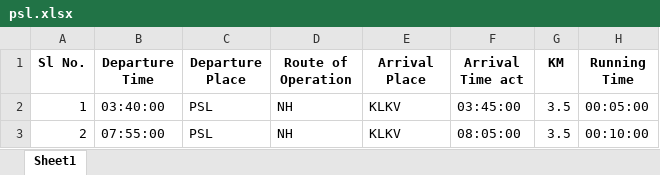
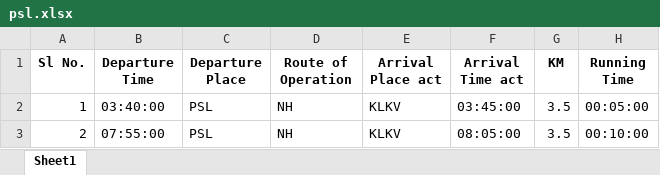
Before and after one commit to vimalbabu2229/natpac, an Excel workbook: dataset/psl.xlsx, sheet Sheet1, drawn as a sheet; only a part is shown; values as stored, in another font and other column widths than the file's, no borders; the diff names each change by its address in the sheet, - before the commit and + after, or states it on an @@ line.

```diff
--- a/dataset/psl.xlsx (sheet Sheet1)
+++ b/dataset/psl.xlsx (sheet Sheet1)
-E1: Arrival Place
+E1: Arrival Place act
```
Also changed, not shown: dataset/processed/psl.xlsx, 2 other files.
